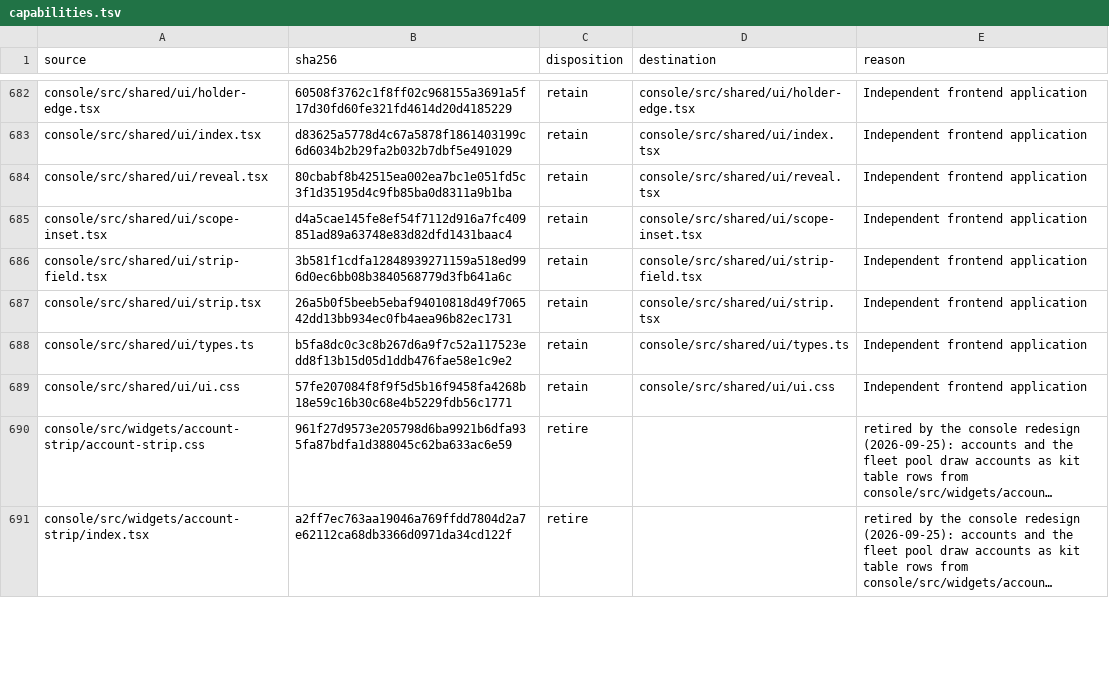
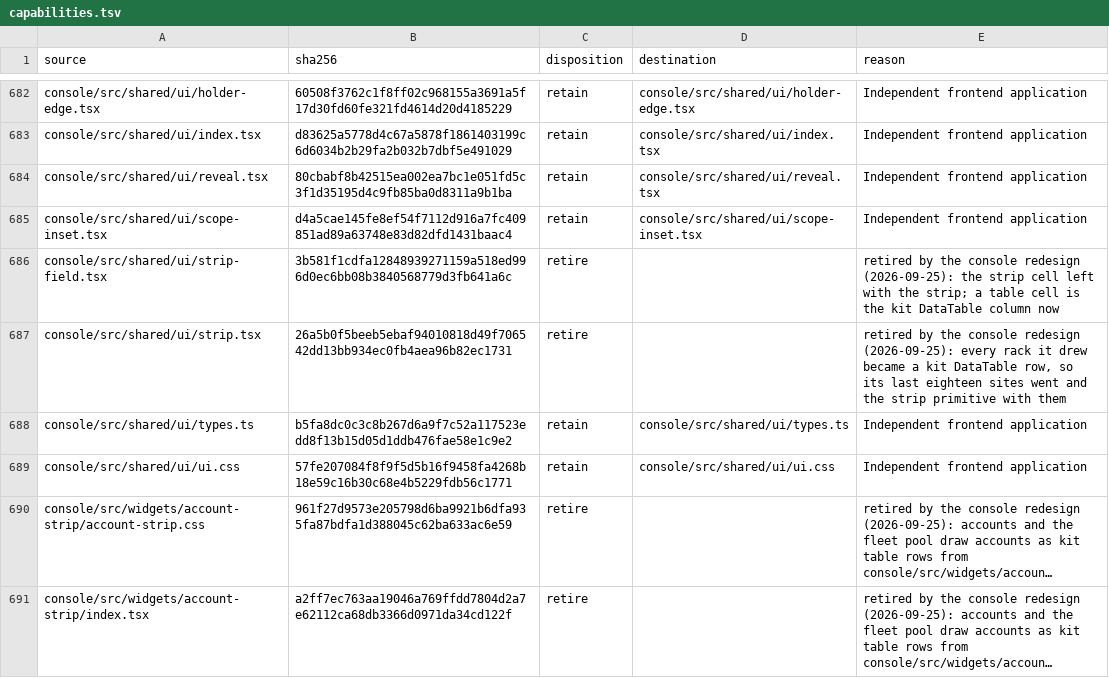
Before and after one commit to torad-labs/splice, a TSV file: .dev/restructure/capabilities.tsv, drawn as a sheet; only a part is shown, gaps mark what is left out; long unchanged cells end in ….

Commit message:
refactor(console): delete the six old primitives nothing renders
Btn, Field, Well and ConfirmBtn had no JSX site left, on feat/v0.4.0 as well; Strip and StripField
lost their last eighteen when the redesign turned every rack into a kit DataTable. Their files,
exports, strings and the rules only they carried go (.myx-field, .myx-well, the armed button, the
strip's selected state, the field's basis). The strip and field classes stay, since
controls/blank.tsx still dresses in them, and so does `.myx-btn`, written by hand on four pages.

ui.css loads after controls.css, so its `.myx-confirm` gap (space-2) was the one the live Confirm
drew; the rule moves into controls.css at that value and nothing on screen changes.

The world wall's old-primitive denominator is now empty because the tree is: it asserts the empty
set and holds its parse on a barrel that still has one (a stray export in the barrel turns it red).

```diff
--- a/.dev/restructure/capabilities.tsv
+++ b/.dev/restructure/capabilities.tsv
@@ -685,4 +685,4 @@ console/src/shared/ui/reveal.tsx	80cbabf8b42515ea002ea7bc1e051fd5c3f1d35195d4c9f
 console/src/shared/ui/scope-inset.tsx	d4a5cae145fe8ef54f7112d916a7fc409851ad89a63748e83d82dfd1431baac4	retain	console/src/shared/ui/scope-inset.tsx	Independent frontend application
-console/src/shared/ui/strip-field.tsx	3b581f1cdfa12848939271159a518ed996d0ec6bb08b3840568779d3fb641a6c	retain	console/src/shared/ui/strip-field.tsx	Independent frontend application
-console/src/shared/ui/strip.tsx	26a5b0f5beeb5ebaf94010818d49f706542dd13bb934ec0fb4aea96b82ec1731	retain	console/src/shared/ui/strip.tsx	Independent frontend application
+console/src/shared/ui/strip-field.tsx	3b581f1cdfa12848939271159a518ed996d0ec6bb08b3840568779d3fb641a6c	retire		retired by the console redesign (2026-09-25): the strip cell left with the strip; a table cell is the kit DataTable column now
+console/src/shared/ui/strip.tsx	26a5b0f5beeb5ebaf94010818d49f706542dd13bb934ec0fb4aea96b82ec1731	retire		retired by the console redesign (2026-09-25): every rack it drew became a kit DataTable row, so its last eighteen sites went and the strip primitive with them
 console/src/shared/ui/types.ts	b5fa8dc0c3c8b267d6a9f7c52a117523edd8f13b15d05d1ddb476fae58e1c9e2	retain	console/src/shared/ui/types.ts	Independent frontend application
```
Also changed, not shown: 9 other files.
